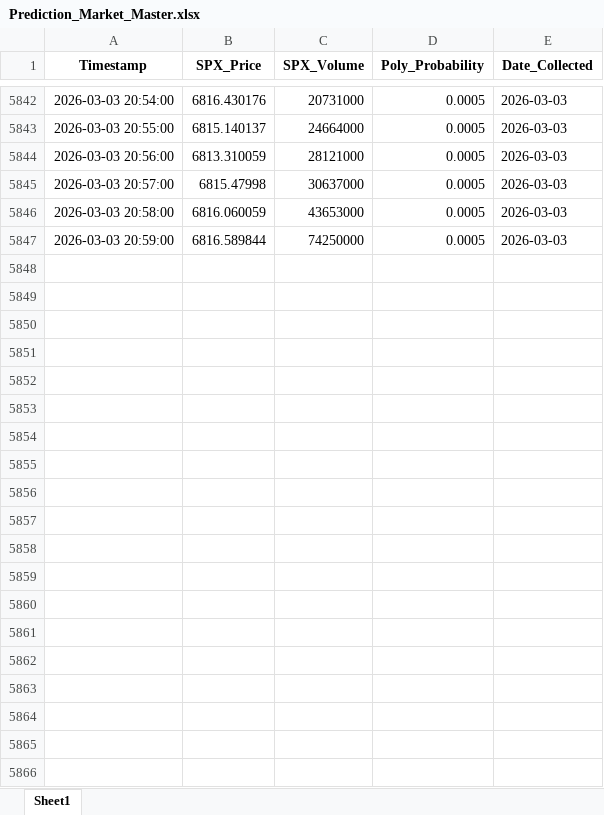
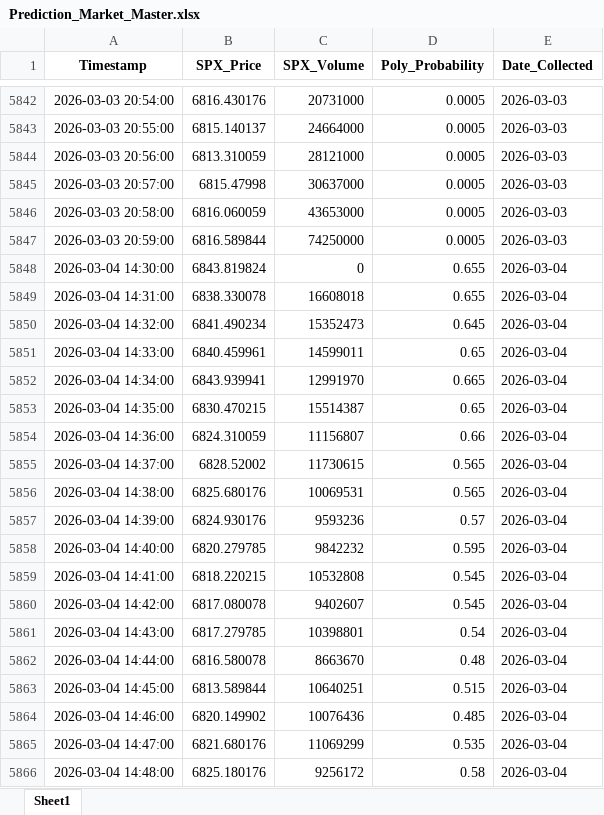
Before and after one commit to connorbuttonweb/connorbutton, an Excel workbook: assets/PredictionMarkets/Prediction_Market_Master.xlsx, sheet Sheet1, drawn as a sheet; only a part is shown, gaps mark what is left out; values as stored, in another font and other column widths than the file's, no borders; the diff covers the shown part only; the diff names each change by its address in the sheet, - before the commit and + after, or states it on an @@ line.

```diff
--- a/assets/PredictionMarkets/Prediction_Market_Master.xlsx (sheet Sheet1)
+++ b/assets/PredictionMarkets/Prediction_Market_Master.xlsx (sheet Sheet1)
+row 5848: 2026-03-04 14:30:00 | 6843.819824 | 0 | 0.655 | 2026-03-04
+row 5849: 2026-03-04 14:31:00 | 6838.330078 | 16608018 | 0.655 | 2026-03-04
+row 5850: 2026-03-04 14:32:00 | 6841.490234 | 15352473 | 0.645 | 2026-03-04
+row 5851: 2026-03-04 14:33:00 | 6840.459961 | 14599011 | 0.65 | 2026-03-04
+row 5852: 2026-03-04 14:34:00 | 6843.939941 | 12991970 | 0.665 | 2026-03-04
+row 5853: 2026-03-04 14:35:00 | 6830.470215 | 15514387 | 0.65 | 2026-03-04
+row 5854: 2026-03-04 14:36:00 | 6824.310059 | 11156807 | 0.66 | 2026-03-04
+row 5855: 2026-03-04 14:37:00 | 6828.52002 | 11730615 | 0.565 | 2026-03-04
+row 5856: 2026-03-04 14:38:00 | 6825.680176 | 10069531 | 0.565 | 2026-03-04
+row 5857: 2026-03-04 14:39:00 | 6824.930176 | 9593236 | 0.57 | 2026-03-04
+row 5858: 2026-03-04 14:40:00 | 6820.279785 | 9842232 | 0.595 | 2026-03-04
+row 5859: 2026-03-04 14:41:00 | 6818.220215 | 10532808 | 0.545 | 2026-03-04
+row 5860: 2026-03-04 14:42:00 | 6817.080078 | 9402607 | 0.545 | 2026-03-04
+row 5861: 2026-03-04 14:43:00 | 6817.279785 | 10398801 | 0.54 | 2026-03-04
+row 5862: 2026-03-04 14:44:00 | 6816.580078 | 8663670 | 0.48 | 2026-03-04
+row 5863: 2026-03-04 14:45:00 | 6813.589844 | 10640251 | 0.515 | 2026-03-04
+row 5864: 2026-03-04 14:46:00 | 6820.149902 | 10076436 | 0.485 | 2026-03-04
+row 5865: 2026-03-04 14:47:00 | 6821.680176 | 11069299 | 0.535 | 2026-03-04
+row 5866: 2026-03-04 14:48:00 | 6825.180176 | 9256172 | 0.58 | 2026-03-04
```
Also changed, not shown: 371 added rows elsewhere in this sheet.
